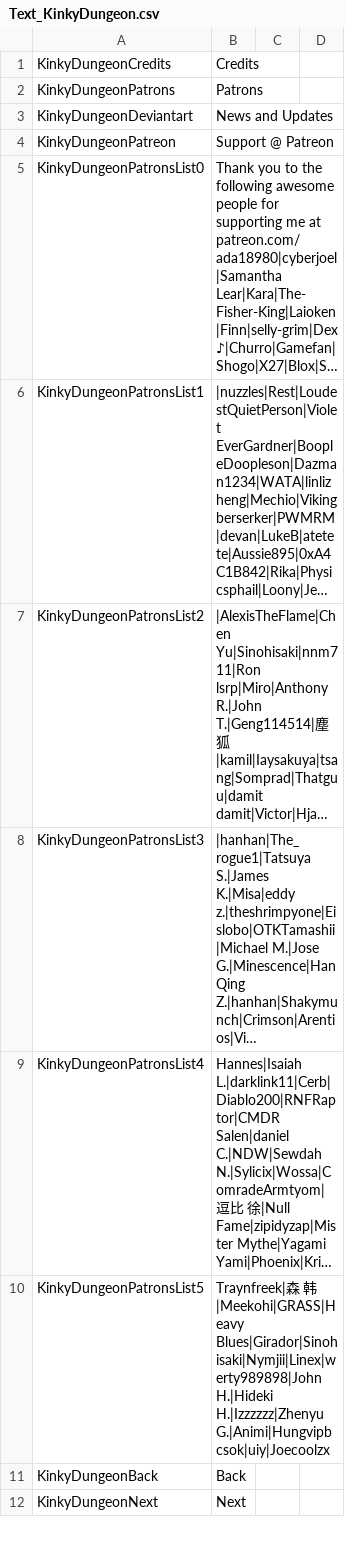
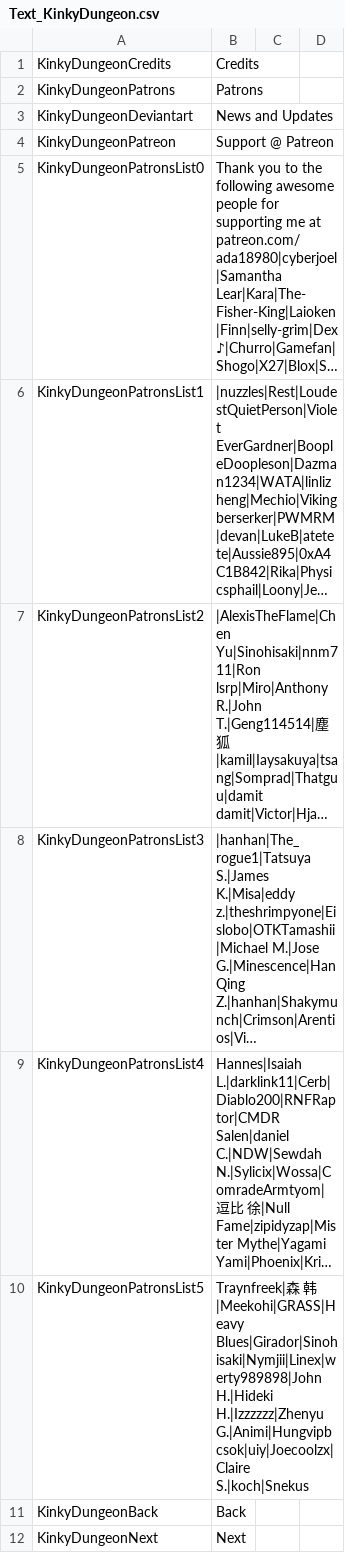
Before and after one commit to Ada18980/KinkiestDungeon, a CSV file: Screens/MiniGame/KinkyDungeon/Text_KinkyDungeon.csv, drawn as a sheet; only a part is shown; long unchanged cells end in …; the diff names each change by its address in the sheet, - before the commit and + after, or states it on an @@ line.

```diff
--- a/Screens/MiniGame/KinkyDungeon/Text_KinkyDungeon.csv
+++ b/Screens/MiniGame/KinkyDungeon/Text_KinkyDungeon.csv
-B10: …H.|Hideki H.|Izzzzzz|Zhenyu G.|Animi|Hungvipbcsok|uiy|Joecoolzx
+B10: …H.|Hideki H.|Izzzzzz|Zhenyu G.|Animi|Hungvipbcsok|uiy|Joecoolzx|Claire S.|koch|Snekus
```
Also changed, not shown: 3 other files.
